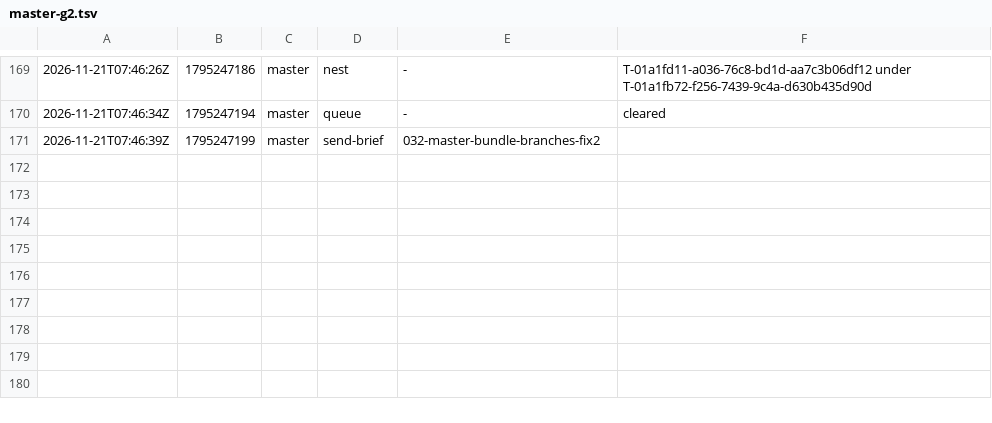
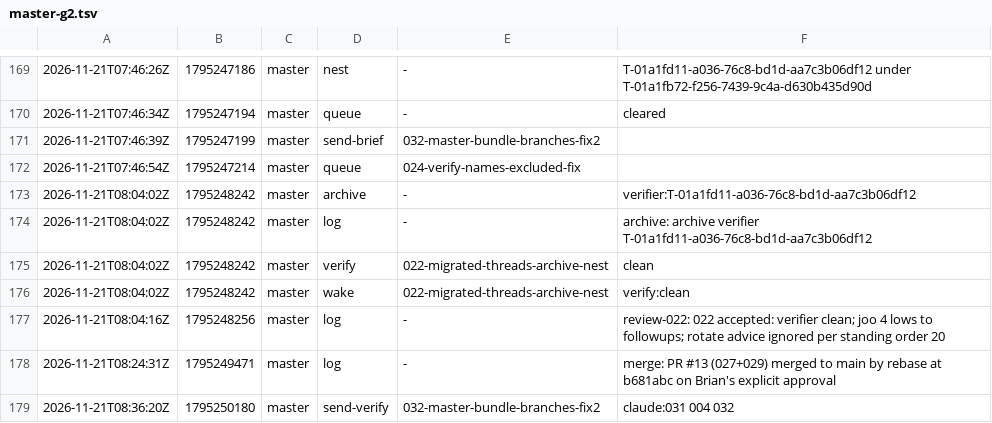
Before and after one commit to br1anchen/open-pstack, a TSV file: events/master-g2.tsv, drawn as a sheet; only a part is shown, gaps mark what is left out; the diff names each change by its address in the sheet, - before the commit and + after, or states it on an @@ line.

Commit message:
kitchen: master publishes 9 files
Co-authored-by: Brian Chen <brianchen8990@gmail.com>

```diff
--- a/events/master-g2.tsv
+++ b/events/master-g2.tsv
+row 172: 2026-11-21T07:46:54Z | 1795247214 | master | queue | 024-verify-names-excluded-fix
+row 173: 2026-11-21T08:04:02Z | 1795248242 | master | archive | - | verifier:T-01a1fd11-a036-76c8-bd1d-aa7c3b06df12
+row 174: 2026-11-21T08:04:02Z | 1795248242 | master | log | - | archive: archive verifier T-01a1fd11-a036-76c8-bd1d-aa7c3b06df12
+row 175: 2026-11-21T08:04:02Z | 1795248242 | master | verify | 022-migrated-threads-archive-nest | clean
+row 176: 2026-11-21T08:04:02Z | 1795248242 | master | wake | 022-migrated-threads-archive-nest | verify:clean
+row 177: 2026-11-21T08:04:16Z | 1795248256 | master | log | - | review-022: 022 accepted: verifier clean; joo 4 lows to followups; rotate advice ignored per standing order 20
+row 178: 2026-11-21T08:24:31Z | 1795249471 | master | log | - | merge: PR #13 (027+029) merged to main by rebase at b681abc on Brian's explicit approval
+row 179: 2026-11-21T08:36:20Z | 1795250180 | master | send-verify | 032-master-bundle-branches-fix2 | claude:031 004 032
```
Also changed, not shown: decisions.tsv, 7 other files.
